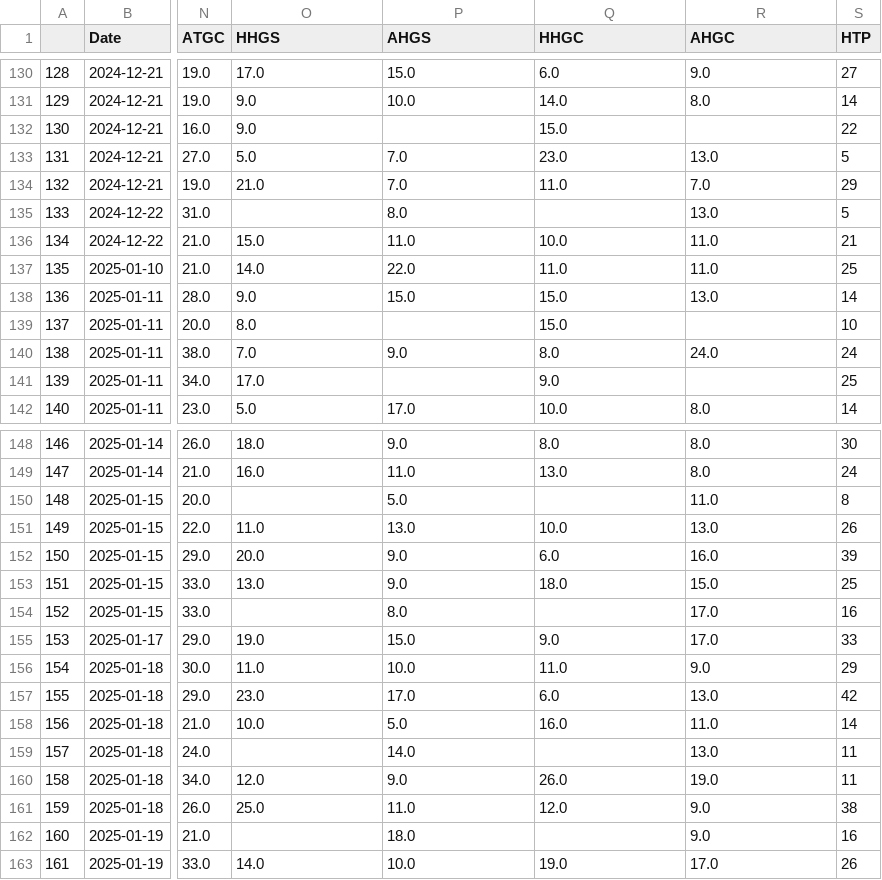
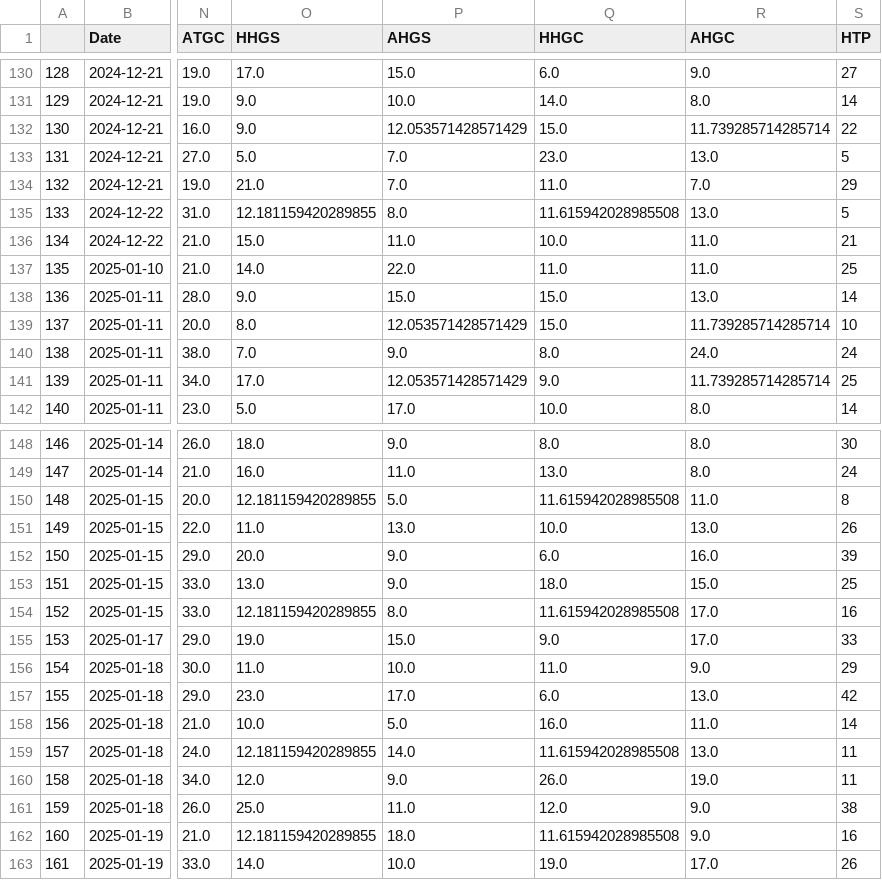
Before and after one commit to bobbobunda01/model_scv, a CSV file: bl_25_25_04_2025.csv, drawn as a sheet; only a part is shown, gaps mark what is left out; the diff covers the shown part only; the diff names each change by its address in the sheet, - before the commit and + after, or states it on an @@ line.

```diff
--- a/bl_25_25_04_2025.csv
+++ b/bl_25_25_04_2025.csv
-P132 (AHGS): (empty)
+P132 (AHGS): 12.053571428571429
-R132 (AHGC): (empty)
+R132 (AHGC): 11.739285714285714
-O135 (HHGS): (empty)
+O135 (HHGS): 12.181159420289855
-Q135 (HHGC): (empty)
+Q135 (HHGC): 11.615942028985508
-P139 (AHGS): (empty)
+P139 (AHGS): 12.053571428571429
-R139 (AHGC): (empty)
+R139 (AHGC): 11.739285714285714
-P141 (AHGS): (empty)
+P141 (AHGS): 12.053571428571429
-R141 (AHGC): (empty)
+R141 (AHGC): 11.739285714285714
-O150 (HHGS): (empty)
+O150 (HHGS): 12.181159420289855
-Q150 (HHGC): (empty)
+Q150 (HHGC): 11.615942028985508
-O154 (HHGS): (empty)
+O154 (HHGS): 12.181159420289855
-Q154 (HHGC): (empty)
+Q154 (HHGC): 11.615942028985508
-O159 (HHGS): (empty)
+O159 (HHGS): 12.181159420289855
-Q159 (HHGC): (empty)
+Q159 (HHGC): 11.615942028985508
-O162 (HHGS): (empty)
+O162 (HHGS): 12.181159420289855
-Q162 (HHGC): (empty)
+Q162 (HHGC): 11.615942028985508
```
Also changed, not shown: 62 edited cells elsewhere in this file.
